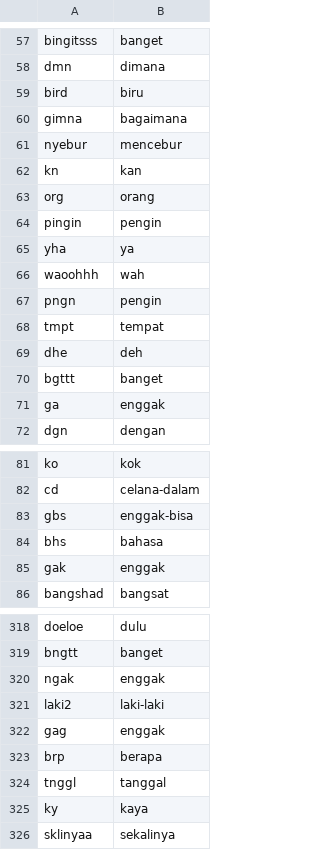
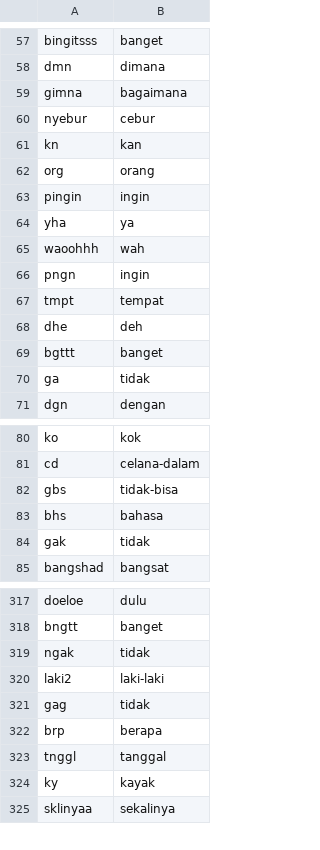
Before and after one commit to mkom23/mkom23-repo-sentiment, a CSV file: slang_bersih.csv, drawn as a sheet; only a part is shown, gaps mark what is left out; the diff covers the shown part only.

```diff
--- a/slang_bersih.csv
+++ b/slang_bersih.csv
@@ -58,11 +58,10 @@ bingitsss,banget
 dmn,dimana
-bird,biru
 gimna,bagaimana
-nyebur,mencebur
+nyebur,cebur
 kn,kan
 org,orang
-pingin,pengin
+pingin,ingin
 yha,ya
 waoohhh,wah
-pngn,pengin
+pngn,ingin
 tmpt,tempat
@@ -70,3 +69,3 @@ dhe,deh
 bgttt,banget
-ga,enggak
+ga,tidak
 dgn,dengan
@@ -82,5 +81,5 @@ ko,kok
 cd,celana-dalam
-gbs,enggak-bisa
+gbs,tidak-bisa
 bhs,bahasa
-gak,enggak
+gak,tidak
 bangshad,bangsat
@@ -319,8 +318,8 @@ doeloe,dulu
 bngtt,banget
-ngak,enggak
+ngak,tidak
 laki2,laki-laki
-gag,enggak
+gag,tidak
 brp,berapa
 tnggl,tanggal
-ky,kaya
+ky,kayak
 sklinyaa,sekalinya
```
Also changed, not shown: 2 removed rows and 82 edited cells elsewhere in this file.
